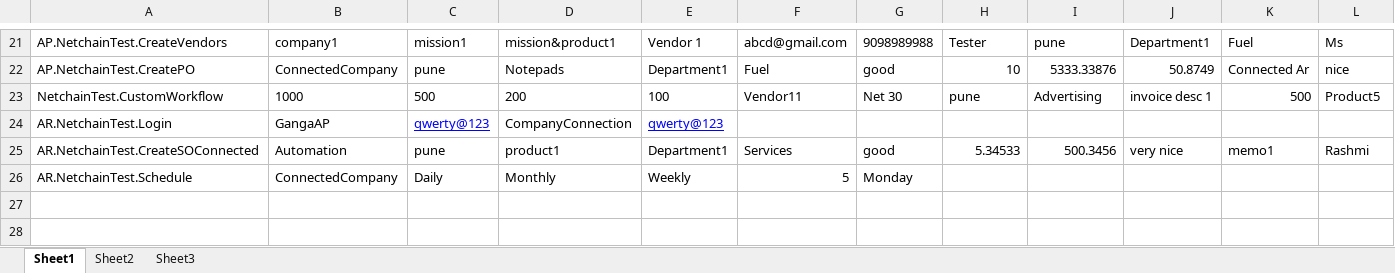
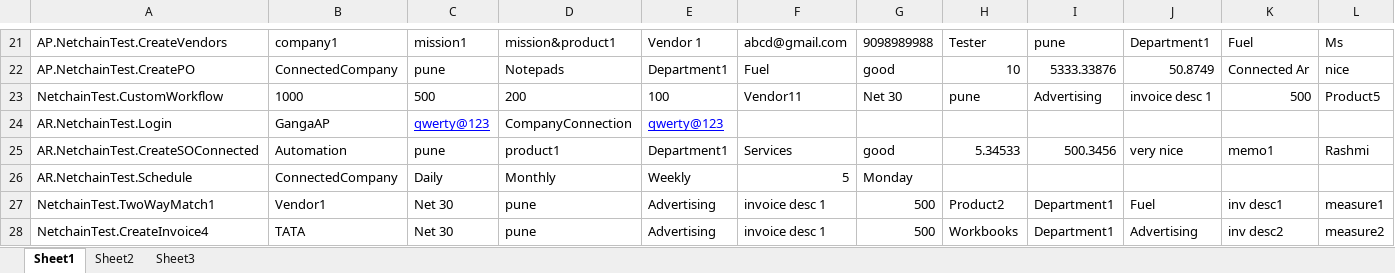
Before and after one commit to CTPL-Ruchira/CTPL-TestAutomation, an Excel workbook: NetConnect-NetChain2/TestData.xlsx, sheet Sheet1, drawn as a sheet; only a part is shown, gaps mark what is left out; values as stored, in another font and other column widths than the file's, no borders; rows hold the shown columns only; the diff names each change by its address in the sheet, - before the commit and + after, or states it on an @@ line.

Commit message:
updating TestData.xlsx. Added data for TwoWayMatch

```diff
--- a/NetConnect-NetChain2/TestData.xlsx (sheet Sheet1)
+++ b/NetConnect-NetChain2/TestData.xlsx (sheet Sheet1)
+row 27: NetchainTest.TwoWayMatch1 | Vendor1 | Net 30 | pune | Advertising | invoice desc 1 | 500 | Product2 | Department1 | Fuel | inv desc1 | measure1
+row 28: NetchainTest.CreateInvoice4 | TATA | Net 30 | pune | Advertising | invoice desc 1 | 500 | Workbooks | Department1 | Advertising | inv desc2 | measure2
```
